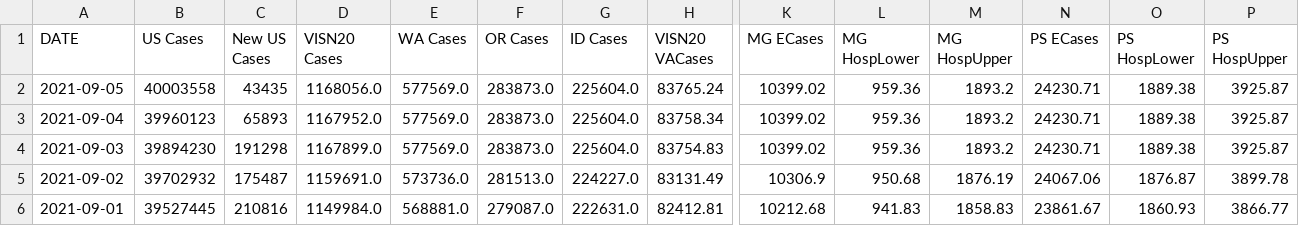
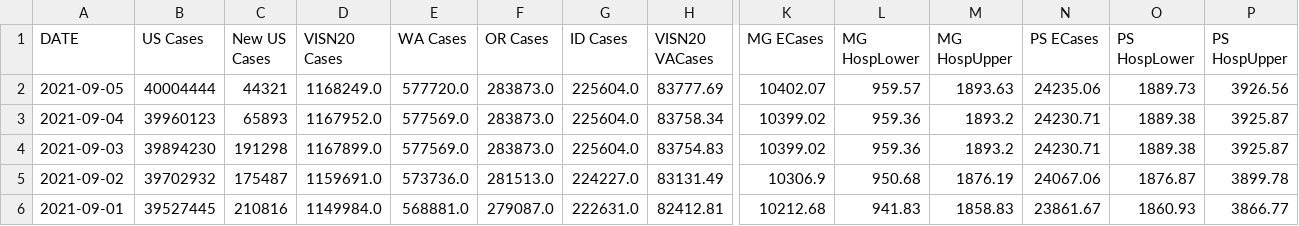
Before and after one commit to lrborrell/CCT_COVID-Monitoring, a CSV file: VAChart.csv, drawn as a sheet; only a part is shown, gaps mark what is left out; the diff names each change by its address in the sheet, - before the commit and + after, or states it on an @@ line.

```diff
--- a/VAChart.csv
+++ b/VAChart.csv
-B2 (US Cases): 40003558
+B2 (US Cases): 40004444
-C2 (New US Cases): 43435
+C2 (New US Cases): 44321
-D2 (VISN20 Cases): 1168056.0
+D2 (VISN20 Cases): 1168249.0
-E2 (WA Cases): 577569.0
+E2 (WA Cases): 577720.0
-H2 (VISN20 VACases): 83765.24
+H2 (VISN20 VACases): 83777.69
-K2 (MG ECases): 10399.02
+K2 (MG ECases): 10402.07
-L2 (MG HospLower): 959.36
+L2 (MG HospLower): 959.57
-M2 (MG HospUpper): 1893.2
+M2 (MG HospUpper): 1893.63
-N2 (PS ECases): 24230.71
+N2 (PS ECases): 24235.06
-O2 (PS HospLower): 1889.38
+O2 (PS HospLower): 1889.73
-P2 (PS HospUpper): 3925.87
+P2 (PS HospUpper): 3926.56
```
Also changed, not shown: CCTVAChart2.csv.
